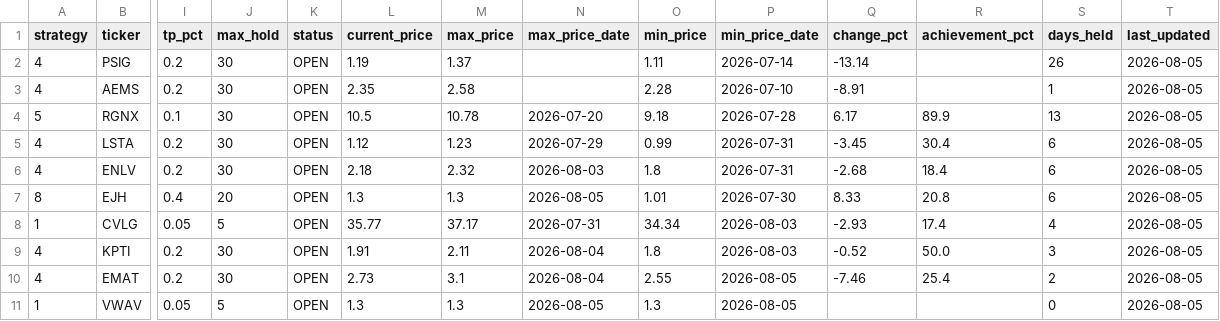
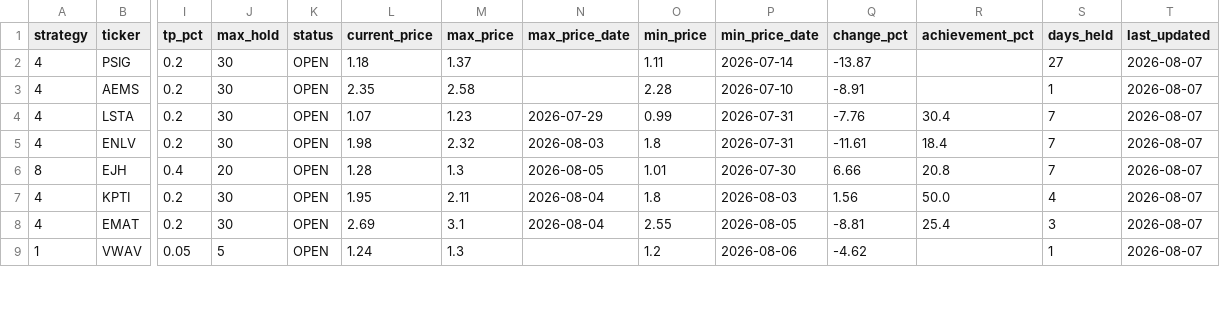
Before and after one commit to jayc950807/surge-scanner, a CSV file: data/open_positions.csv, drawn as a sheet; only a part is shown, gaps mark what is left out; removed rows and columns are numbered as before the commit, all else as after; rows hold the shown columns only; the diff covers the shown part only; the diff names each change by its address in the sheet, - before the commit and + after, or states it on an @@ line.

```diff
--- a/data/open_positions.csv
+++ b/data/open_positions.csv
-L2 (current_price): 1.19
+L2 (current_price): 1.18
-Q2 (change_pct): -13.14
+Q2 (change_pct): -13.87
-S2 (days_held): 26
+S2 (days_held): 27
-T2:T3 (last_updated): 2026-08-05
+T2:T3 (last_updated): 2026-08-07
-row 4: 5 | RGNX | 0.1 | 30 | OPEN | 10.5 | 10.78 | 2026-07-20 | 9.18 | 2026-07-28 | 6.17 | 89.9 | 13 | 2026-08-05
-L4 (current_price): 1.12
+L4 (current_price): 1.07
-Q4 (change_pct): -3.45
+Q4 (change_pct): -7.76
-S4:S6 (days_held): 6
+S4:S6 (days_held): 7
-T4:T6 (last_updated): 2026-08-05
+T4:T6 (last_updated): 2026-08-07
-L5 (current_price): 2.18
+L5 (current_price): 1.98
-Q5 (change_pct): -2.68
+Q5 (change_pct): -11.61
-L6 (current_price): 1.3
+L6 (current_price): 1.28
-Q6 (change_pct): 8.33
+Q6 (change_pct): 6.66
-row 8: 1 | CVLG | 0.05 | 5 | OPEN | 35.77 | 37.17 | 2026-07-31 | 34.34 | 2026-08-03 | -2.93 | 17.4 | 4 | 2026-08-05
-L7 (current_price): 1.91
+L7 (current_price): 1.95
-Q7 (change_pct): -0.52
+Q7 (change_pct): 1.56
-S7 (days_held): 3
+S7 (days_held): 4
-T7:T9 (last_updated): 2026-08-05
+T7:T9 (last_updated): 2026-08-07
-L8 (current_price): 2.73
+L8 (current_price): 2.69
-Q8 (change_pct): -7.46
+Q8 (change_pct): -8.81
-S8 (days_held): 2
+S8 (days_held): 3
-L9 (current_price): 1.3
+L9 (current_price): 1.24
-N9 (max_price_date): 2026-08-05
+N9 (max_price_date): (empty)
-O9 (min_price): 1.3
+O9 (min_price): 1.2
-P9 (min_price_date): 2026-08-05
+P9 (min_price_date): 2026-08-06
-Q9 (change_pct): (empty)
+Q9 (change_pct): -4.62
-S9 (days_held): 0
+S9 (days_held): 1
```
Also changed, not shown: 3 added rows and 25 edited cells elsewhere in this file, data/closed_positions.csv, data/history.csv, 3 other files.
